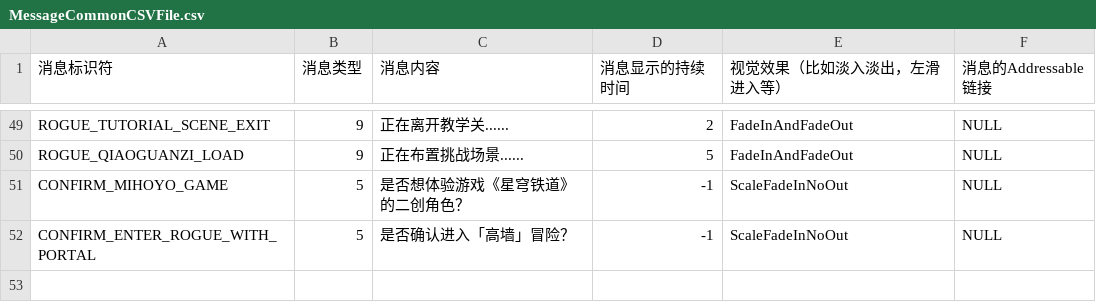
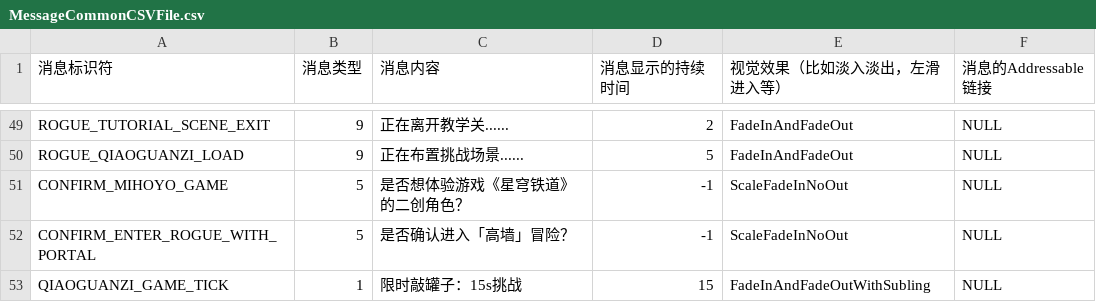
Before and after one commit to YYHHOrganization/GameDemo2024, a CSV file: Assets/Designer/CsvTable/MessageBox/MessageCommonCSVFile.csv, drawn as a sheet; only a part is shown, gaps mark what is left out; the diff names each change by its address in the sheet, - before the commit and + after, or states it on an @@ line.

```diff
--- a/Assets/Designer/CsvTable/MessageBox/MessageCommonCSVFile.csv
+++ b/Assets/Designer/CsvTable/MessageBox/MessageCommonCSVFile.csv
+row 53: QIAOGUANZI_GAME_TICK | 1 | 限时敲罐子：15s挑战 | 15 | FadeInAndFadeOutWithSubling | NULL
```
Also changed, not shown: 6 other files.
